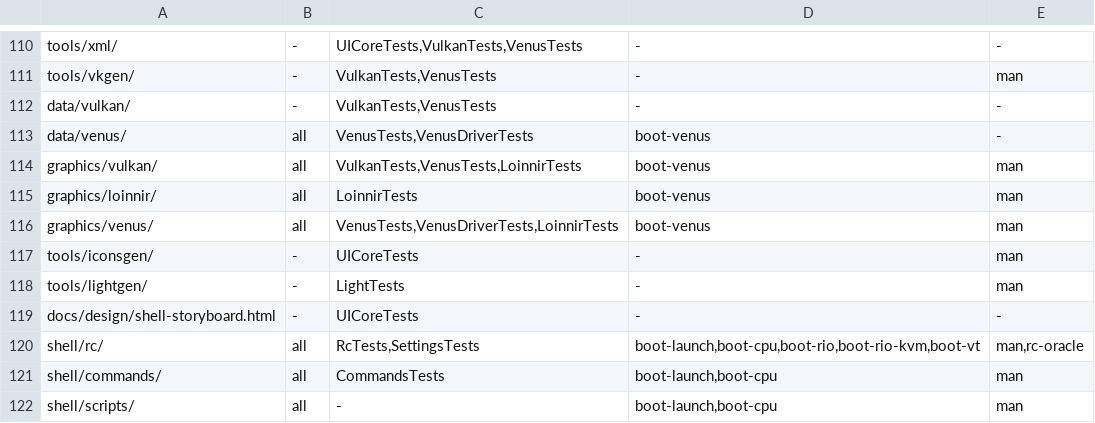
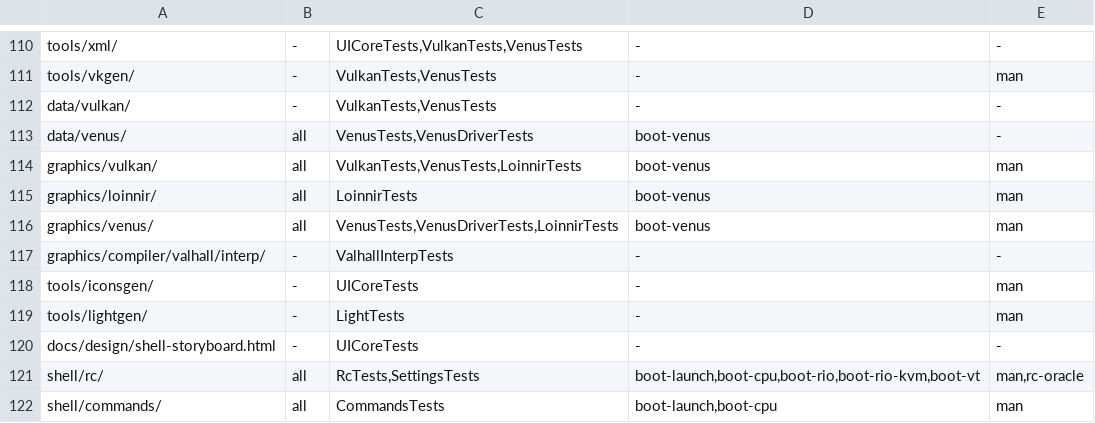
Before and after one commit to JamesKane/VectraOS, a TSV file: docs/risk.tsv, drawn as a sheet; only a part is shown, gaps mark what is left out; the shorter side is filled out with more unchanged rows.

```diff
--- a/docs/risk.tsv
+++ b/docs/risk.tsv
@@ -116,2 +116,3 @@ graphics/loinnir/	all	LoinnirTests	boot-venus	man
 graphics/venus/	all	VenusTests,VenusDriverTests,LoinnirTests	boot-venus	man
+graphics/compiler/valhall/interp/	-	ValhallInterpTests	-	-
 tools/iconsgen/	-	UICoreTests	-	man
```
Also changed, not shown: 19 other files.
